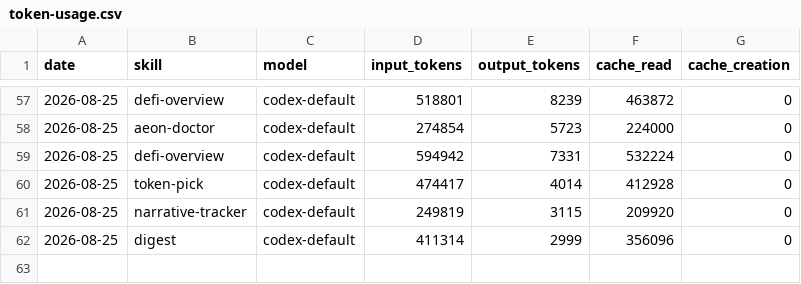
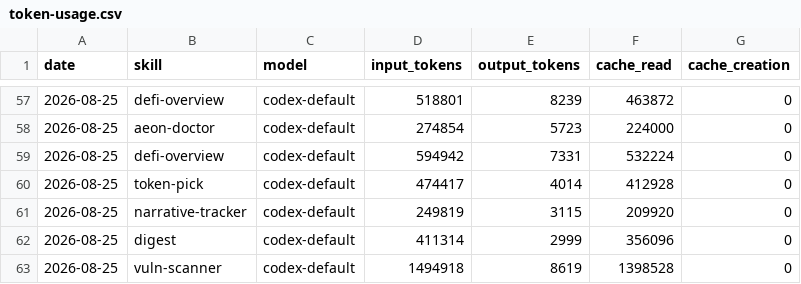
Before and after one commit to Svector-anu/svectors-lab, a CSV file: memory/token-usage.csv, drawn as a sheet; only a part is shown, gaps mark what is left out; the diff names each change by its address in the sheet, - before the commit and + after, or states it on an @@ line.

Commit message:
chore(vuln-scanner): auto-commit 2026-08-25

```diff
--- a/memory/token-usage.csv
+++ b/memory/token-usage.csv
+row 63: 2026-08-25 | vuln-scanner | codex-default | 1494918 | 8619 | 1398528 | 0
```
Also changed, not shown: 5 other files.
